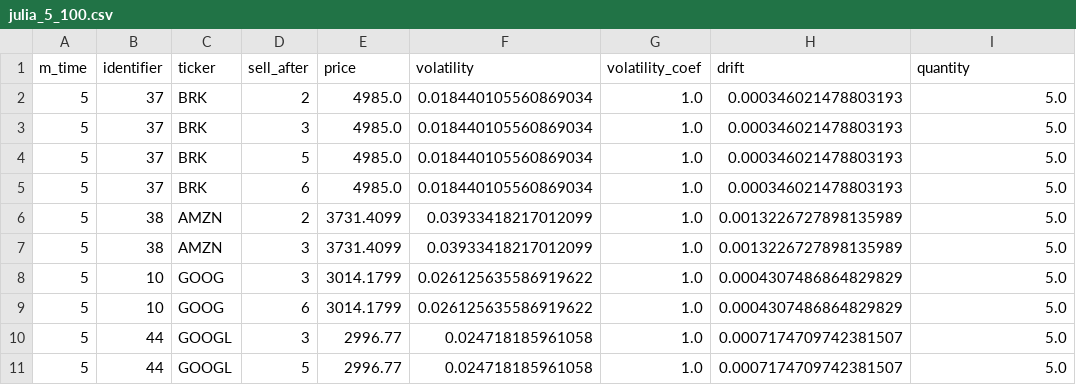
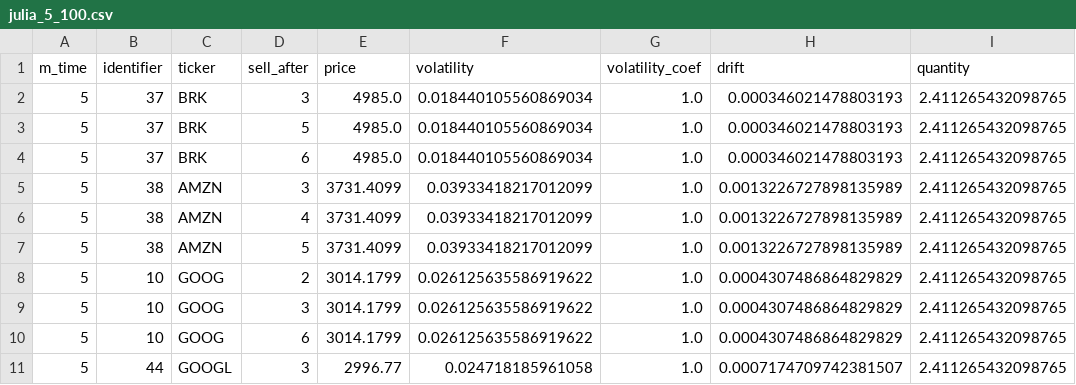
Before and after one commit to rckalil/stochastic-sketchrefine, a CSV file: results/julia_5_100.csv, drawn as a sheet.

Commit message:
Julia run

```diff
--- a/results/julia_5_100.csv
+++ b/results/julia_5_100.csv
@@ -1,11 +1,11 @@
 m_time,identifier,ticker,sell_after,price,volatility,volatility_coef,drift,quantity
-5,37,BRK,2,4985.0,0.018440105560869034,1.0,0.000346021478803193,5.0
-5,37,BRK,3,4985.0,0.018440105560869034,1.0,0.000346021478803193,5.0
-5,37,BRK,5,4985.0,0.018440105560869034,1.0,0.000346021478803193,5.0
-5,37,BRK,6,4985.0,0.018440105560869034,1.0,0.000346021478803193,5.0
-5,38,AMZN,2,3731.4099,0.03933418217012099,1.0,0.0013226727898135989,5.0
-5,38,AMZN,3,3731.4099,0.03933418217012099,1.0,0.0013226727898135989,5.0
-5,10,GOOG,3,3014.1799,0.026125635586919622,1.0,0.0004307486864829829,5.0
-5,10,GOOG,6,3014.1799,0.026125635586919622,1.0,0.0004307486864829829,5.0
-5,44,GOOGL,3,2996.77,0.024718185961058,1.0,0.0007174709742381507,5.0
-5,44,GOOGL,5,2996.77,0.024718185961058,1.0,0.0007174709742381507,5.0
+5,37,BRK,3,4985.0,0.018440105560869034,1.0,0.000346021478803193,2.411265432098765
+5,37,BRK,5,4985.0,0.018440105560869034,1.0,0.000346021478803193,2.411265432098765
+5,37,BRK,6,4985.0,0.018440105560869034,1.0,0.000346021478803193,2.411265432098765
+5,38,AMZN,3,3731.4099,0.03933418217012099,1.0,0.0013226727898135989,2.411265432098765
+5,38,AMZN,4,3731.4099,0.03933418217012099,1.0,0.0013226727898135989,2.411265432098765
+5,38,AMZN,5,3731.4099,0.03933418217012099,1.0,0.0013226727898135989,2.411265432098765
+5,10,GOOG,2,3014.1799,0.026125635586919622,1.0,0.0004307486864829829,2.411265432098765
+5,10,GOOG,3,3014.1799,0.026125635586919622,1.0,0.0004307486864829829,2.411265432098765
+5,10,GOOG,6,3014.1799,0.026125635586919622,1.0,0.0004307486864829829,2.411265432098765
+5,44,GOOGL,3,2996.77,0.024718185961058,1.0,0.0007174709742381507,2.411265432098765
```
Also changed, not shown: results/julia_10_100.csv, 12 other files.
